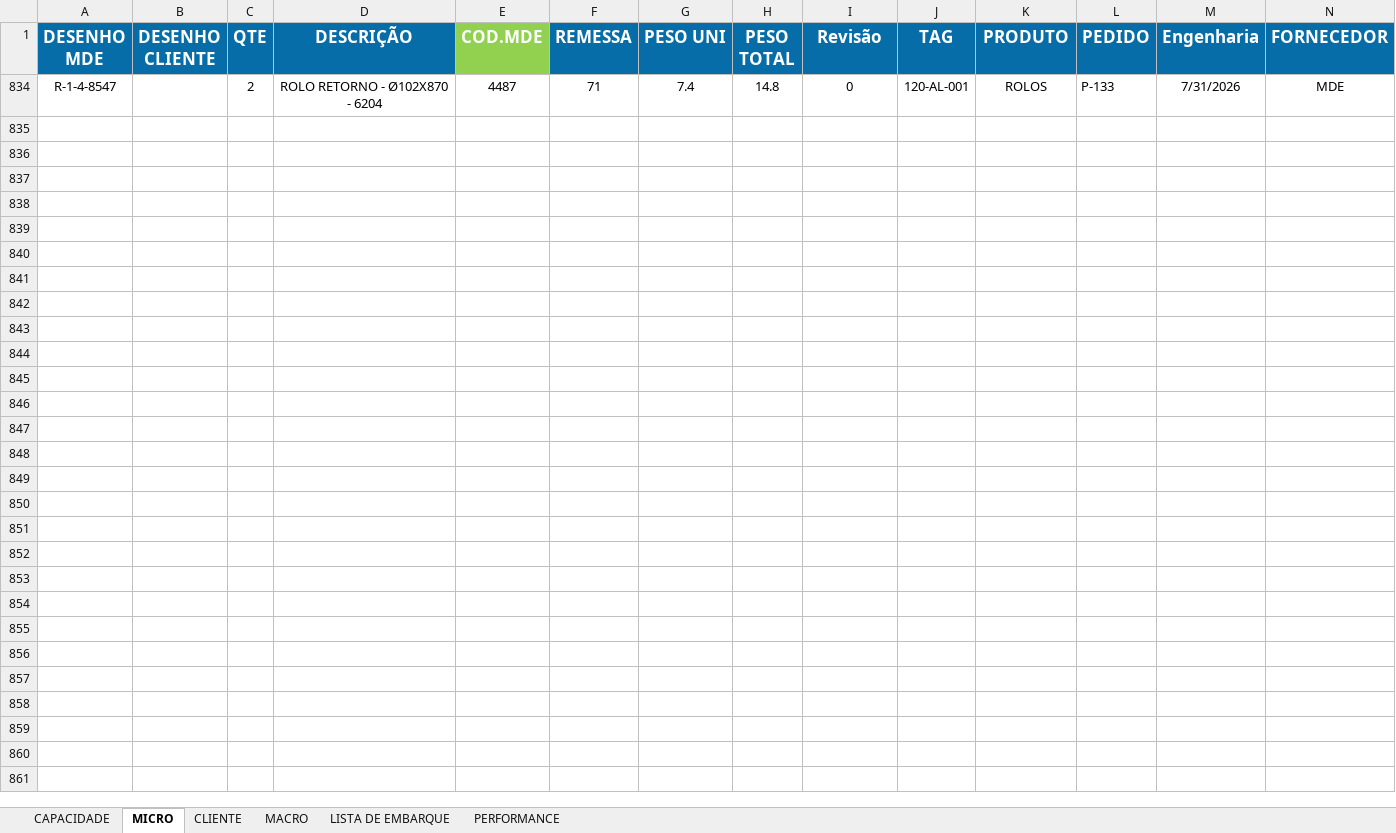
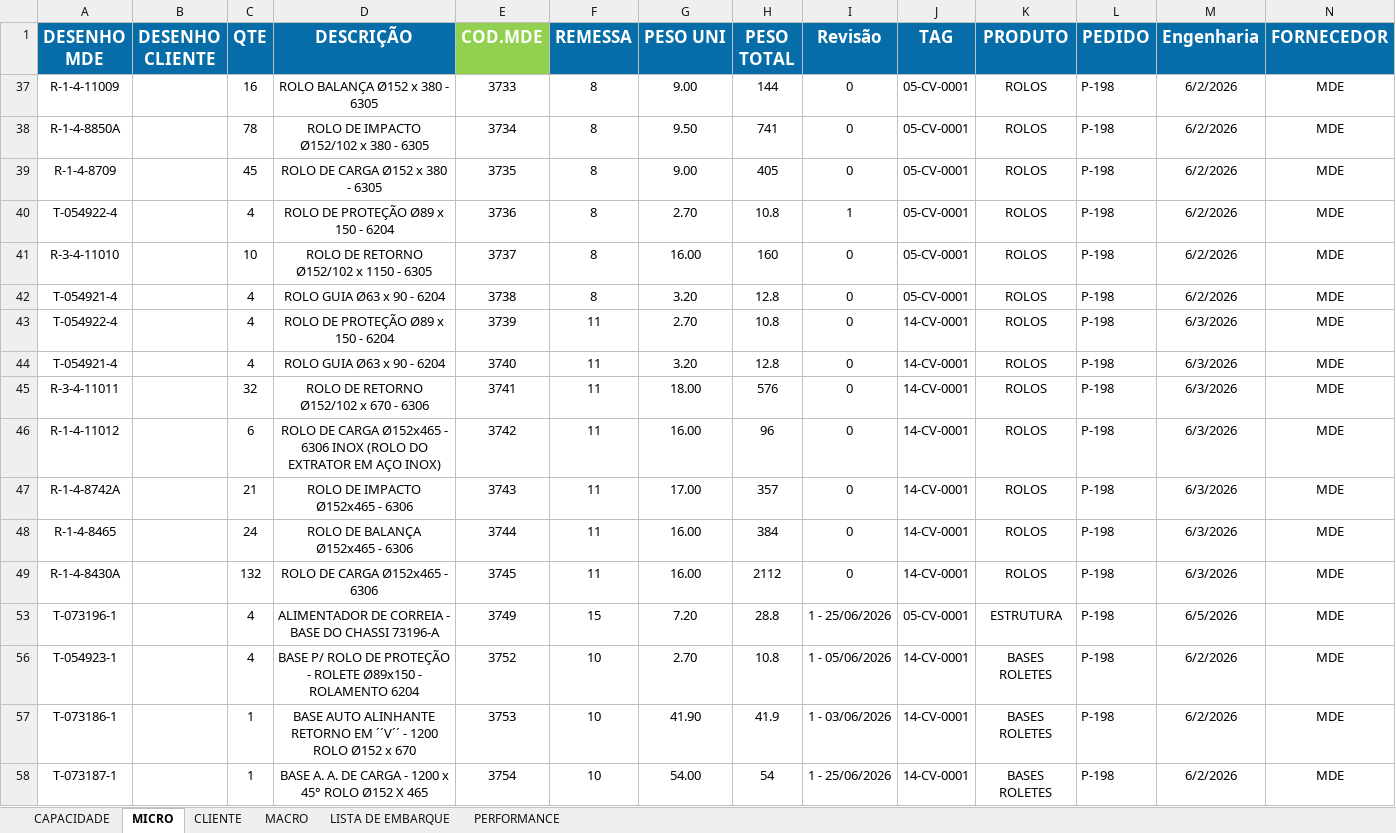
Before and after one commit to gezielseveriano-ui/Deshboardproducao, an Excel workbook: planejamento-controle-producao.xlsx, sheet MICRO, drawn as a sheet; only a part is shown; values as stored, in another font and other column widths than the file's, no borders; conditional formats and table styles not drawn; removed rows and columns are numbered as before the commit, all else as after; rows hold the shown columns only; the diff covers the shown part only; the diff names each change by its address in the sheet, - before the commit and + after, or states it on an @@ line.

Commit message:
Add files via upload

```diff
--- a/planejamento-controle-producao.xlsx (sheet MICRO)
+++ b/planejamento-controle-producao.xlsx (sheet MICRO)
@@ row 834 hidden: R-1-4-8547 |  | 2 | ROLO RETORNO - Ø102X870 - 6204 | 4487 | 71 | 7.4 | 14.8 | 0 | 120-AL-001 | ROLOS | P-133 | 7/31/2026 | MDE @@
@@ row 37 unhidden: R-1-4-11009 |  | 16 | ROLO BALANÇA Ø152 x 380 - 6305 | 3733 | 8 | 9.00 | 144 | 0 | 05-CV-0001 | ROLOS | P-198 | 6/2/2026 | MDE @@
@@ row 38 unhidden: R-1-4-8850A |  | 78 | ROLO DE IMPACTO Ø152/102 x 380 - 6305 | 3734 | 8 | 9.50 | 741 | 0 | 05-CV-0001 | ROLOS | P-198 | 6/2/2026 | MDE @@
@@ row 39 unhidden: R-1-4-8709 |  | 45 | ROLO DE CARGA Ø152 x 380 - 6305 | 3735 | 8 | 9.00 | 405 | 0 | 05-CV-0001 | ROLOS | P-198 | 6/2/2026 | MDE @@
@@ row 40 unhidden: T-054922-4 |  | 4 | ROLO DE PROTEÇÃO Ø89 x 150 - 6204 | 3736 | 8 | 2.70 | 10.8 | 1 | 05-CV-0001 | ROLOS | P-198 | 6/2/2026 | MDE @@
@@ row 41 unhidden: R-3-4-11010 |  | 10 | ROLO DE RETORNO Ø152/102 x 1150 - 6305 | 3737 | 8 | 16.00 | 160 | 0 | 05-CV-0001 | ROLOS | P-198 | 6/2/2026 | MDE @@
@@ row 42 unhidden: T-054921-4 |  | 4 | ROLO GUIA Ø63 x 90 - 6204 | 3738 | 8 | 3.20 | 12.8 | 0 | 05-CV-0001 | ROLOS | P-198 | 6/2/2026 | MDE @@
@@ row 43 unhidden: T-054922-4 |  | 4 | ROLO DE PROTEÇÃO Ø89 x 150 - 6204 | 3739 | 11 | 2.70 | 10.8 | 0 | 14-CV-0001 | ROLOS | P-198 | 6/3/2026 | MDE @@
@@ row 44 unhidden: T-054921-4 |  | 4 | ROLO GUIA Ø63 x 90 - 6204 | 3740 | 11 | 3.20 | 12.8 | 0 | 14-CV-0001 | ROLOS | P-198 | 6/3/2026 | MDE @@
@@ row 45 unhidden: R-3-4-11011 |  | 32 | ROLO DE RETORNO Ø152/102 x 670 - 6306 | 3741 | 11 | 18.00 | 576 | 0 | 14-CV-0001 | ROLOS | P-198 | 6/3/2026 | MDE @@
@@ row 46 unhidden: R-1-4-11012 |  | 6 | ROLO DE CARGA Ø152x465 - 6306 INOX (ROLO DO EXTRATOR EM AÇO INOX) | 3742 | 11 | 16.00 | 96 | 0 | 14-CV-0001 | ROLOS | P-198 | 6/3/2026 | MDE @@
@@ row 47 unhidden: R-1-4-8742A |  | 21 | ROLO DE IMPACTO Ø152x465 - 6306 | 3743 | 11 | 17.00 | 357 | 0 | 14-CV-0001 | ROLOS | P-198 | 6/3/2026 | MDE @@
@@ row 48 unhidden: R-1-4-8465 |  | 24 | ROLO DE BALANÇA Ø152x465 - 6306 | 3744 | 11 | 16.00 | 384 | 0 | 14-CV-0001 | ROLOS | P-198 | 6/3/2026 | MDE @@
@@ row 49 unhidden: R-1-4-8430A |  | 132 | ROLO DE CARGA Ø152x465 - 6306 | 3745 | 11 | 16.00 | 2112 | 0 | 14-CV-0001 | ROLOS | P-198 | 6/3/2026 | MDE @@
+row 53: T-073196-1 |  | 4 | ALIMENTADOR DE CORREIA - BASE DO CHASSI 73196-A | 3749 | 15 | 7.20 | 28.8 | 1 - 25/06/2026 | 05-CV-0001 | ESTRUTURA | P-198 | 6/5/2026 | MDE
@@ row 56 unhidden: T-054923-1 |  | 4 | BASE P/ ROLO DE PROTEÇÃO - ROLETE Ø89x150 - ROLAMENTO 6204 | 3752 | 10 | 2.70 | 10.8 | 1 - 05/06/2026 | 14-CV-0001 | BASES ROLETES | P-198 | 6/2/2026 | MDE @@
@@ row 57 unhidden: T-073186-1 |  | 1 | BASE AUTO ALINHANTE RETORNO EM ´´V´´ - 1200 ROLO Ø152 x 670 | 3753 | 10 | 41.90 | 41.9 | 1 - 03/06/2026 | 14-CV-0001 | BASES ROLETES | P-198 | 6/2/2026 | MDE @@
@@ row 58 unhidden: T-073187-1 |  | 1 | BASE A. A. DE CARGA - 1200 x 45° ROLO Ø152 X 465 | 3754 | 10 | 54.00 | 54 | 1 - 25/06/2026 | 14-CV-0001 | BASES ROLETES | P-198 | 6/2/2026 | MDE @@
```
Also changed, not shown: 12 added rows and 33 hidden or unhidden rows elsewhere in this sheet, sheet LISTA DE EMBARQUE, sheet MACRO, sheet PERFORMANCE, hidden cells, charts or pictures.
